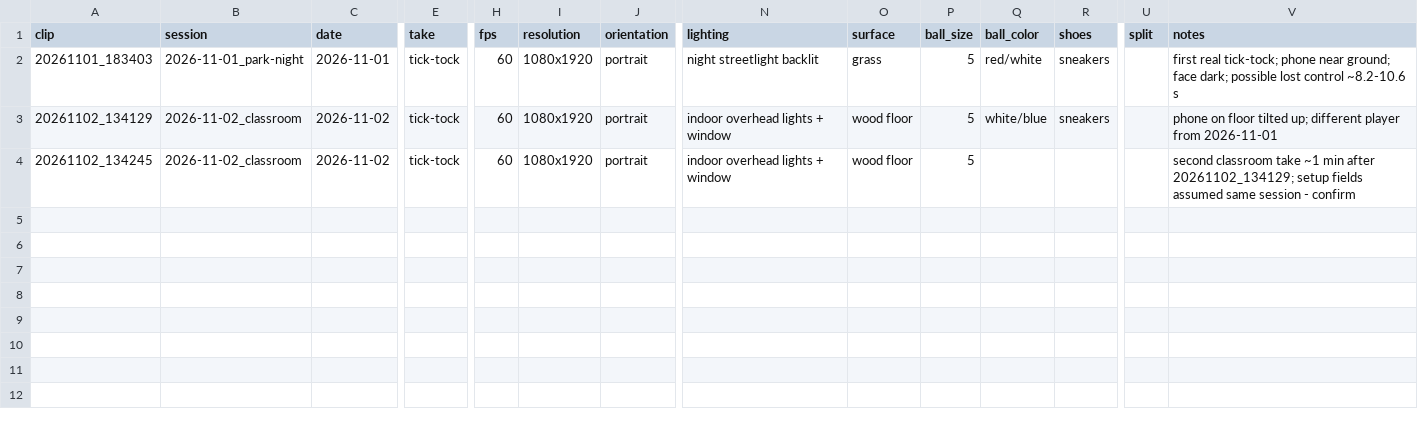
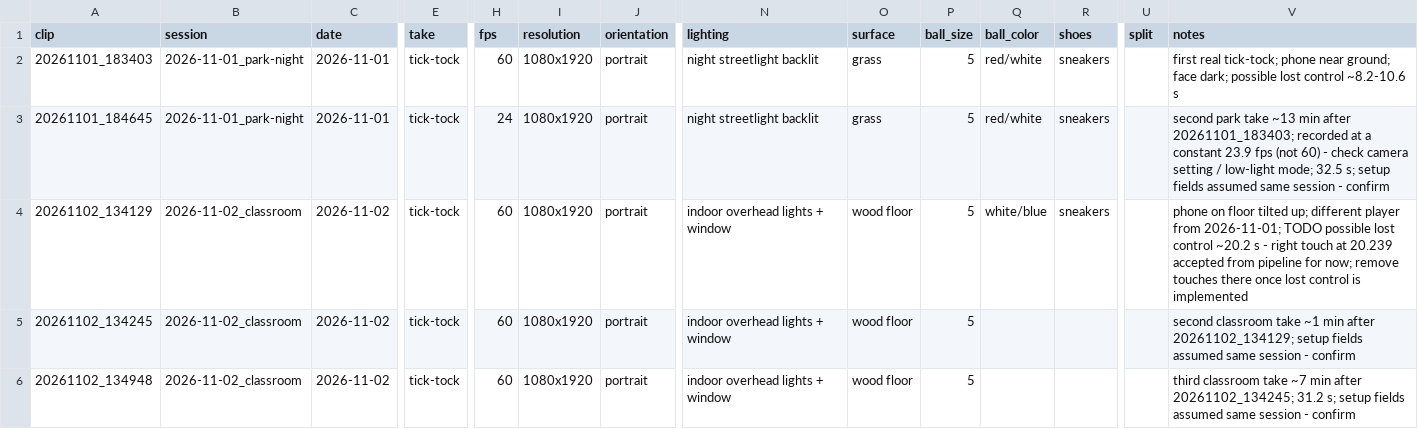
Before and after one commit to siddcv/ForgeGaffersVision, a CSV file: data/manifest.csv, drawn as a sheet; only a part is shown, gaps mark what is left out; addresses are those after the commit; rows hold the shown columns only; the diff names each change by its address in the sheet, - before the commit and + after, or states it on an @@ line.

Commit message:
ball touches based on minimum speed and distance of ball

```diff
--- a/data/manifest.csv
+++ b/data/manifest.csv
+row 3: 20261101_184645 | 2026-11-01_park-night | 2026-11-01 | tick-tock | 24 | 1080x1920 | portrait | night streetlight backlit | grass | 5 | red/white | sneakers |  | second park take ~13 min after 20261101_183403; recorded at a constant 23.9 fps (not 60) - check camera setting / low-light mode; 32.5 s; setup fields assumed same session - confirm
-V4 (notes): …player from 2026-11-01
+V4 (notes): …player from 2026-11-01; TODO possible lost control ~20.2 s - right touch at 20.239 accepted from pipeline for now; remove touches there once lost control is implemented
+row 6: 20261102_134948 | 2026-11-02_classroom | 2026-11-02 | tick-tock | 60 | 1080x1920 | portrait | indoor overhead lights + window | wood floor | 5 |  |  |  | third classroom take ~7 min after 20261102_134245; 31.2 s; setup fields assumed same session - confirm
```
Also changed, not shown: 11 other files.
